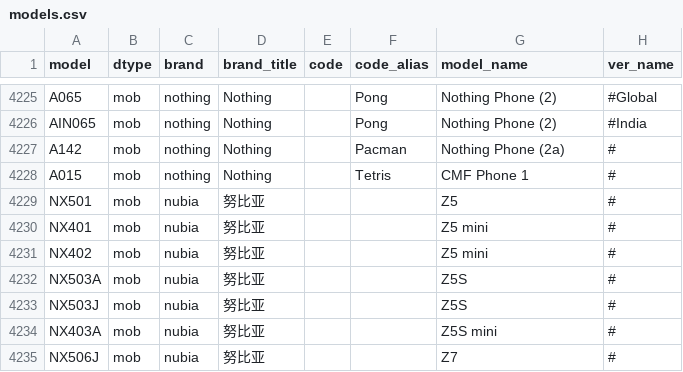
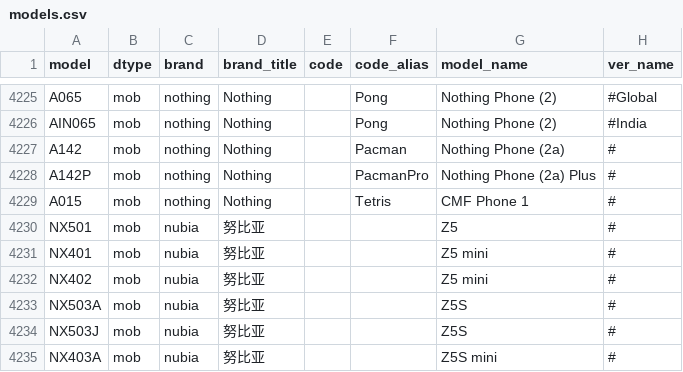
Before and after one commit to KHwang9883/MobileModels-csv, a CSV file: models.csv, drawn as a sheet; only a part is shown, gaps mark what is left out; the shorter side is filled out with more unchanged rows; the diff names each change by its address in the sheet, - before the commit and + after, or states it on an @@ line.

Commit message:
Sync with MobileModels 66fae6b9e248eaba3e7ccd487a643fce3a6ff738

```diff
--- a/models.csv
+++ b/models.csv
+row 4228: A142P | mob | nothing | Nothing |  | PacmanPro | Nothing Phone (2a) Plus | #
```
Also changed, not shown: 1 other file.
